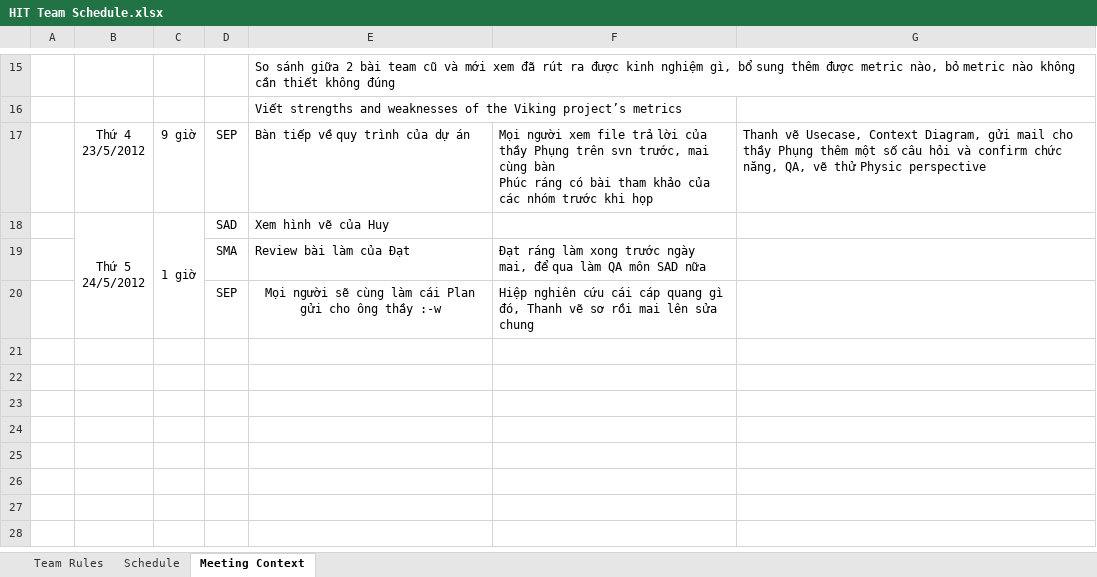
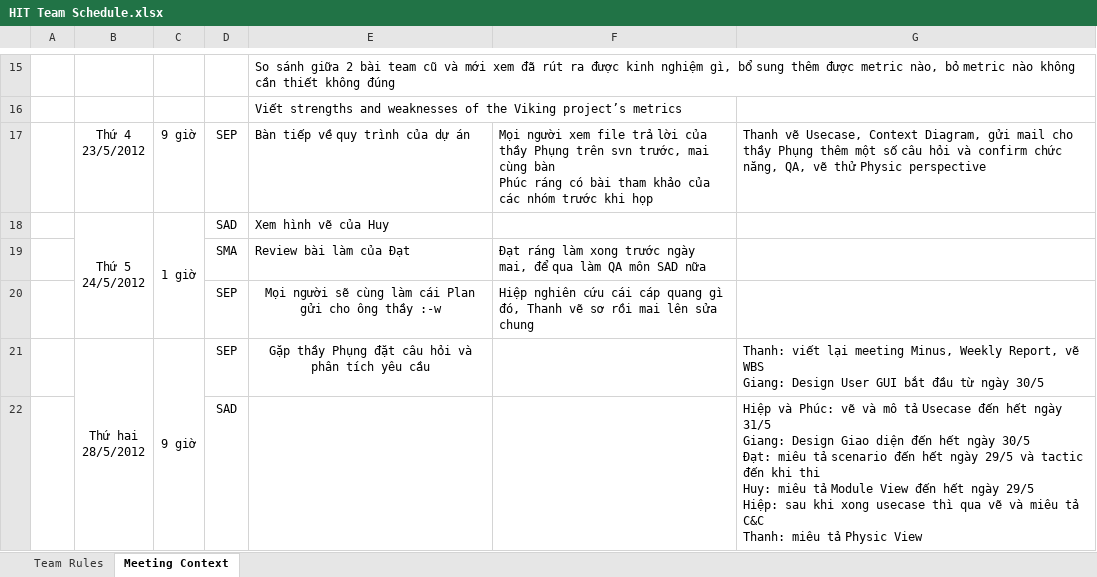
Before and after one commit to vucongthuc/hit-team-2012, an Excel workbook: HIT Team Schedule.xlsx, sheet Meeting Context, drawn as a sheet; only a part is shown, gaps mark what is left out; values as stored, in another font and other column widths than the file's, no borders; ↵ is a line break in a cell; the diff names each change by its address in the sheet, - before the commit and + after, or states it on an @@ line.

```diff
--- a/HIT Team Schedule.xlsx (sheet Meeting Context)
+++ b/HIT Team Schedule.xlsx (sheet Meeting Context)
-sheet tab: Schedule
+row 21:  | Thứ hai ↵ 28/5/2012 | 9 giờ | SEP | Gặp thầy Phụng đặt câu hỏi và phân tích yêu cầu |  | Thanh: viết lại meeting Minus, Weekly Report, vẽ WBS ↵ Giang: Design User GUI bắt đầu từ ngày 30/5
+row 22:  |  |  | SAD |  |  | Hiệp và Phúc: vẽ và mô tả Usecase đến hết ngày 31/5 ↵ Giang: Design Giao diện đến hết ngày 30/5 ↵ Đạt: miêu tả scenario đến hết ngày 29/5 và tactic đến khi thi ↵ Huy: miêu tả Module View đến hết ngày 29/5 ↵ Hiệp: sau khi xong usecase thì qua vẽ và miêu tả C&C ↵ Thanh: miêu tả Physic View
```
Also changed, not shown: 5 other files.
